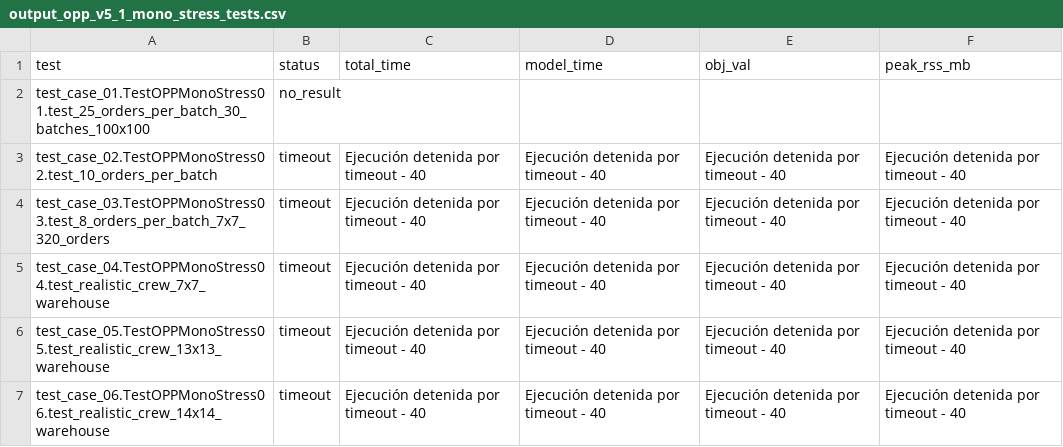
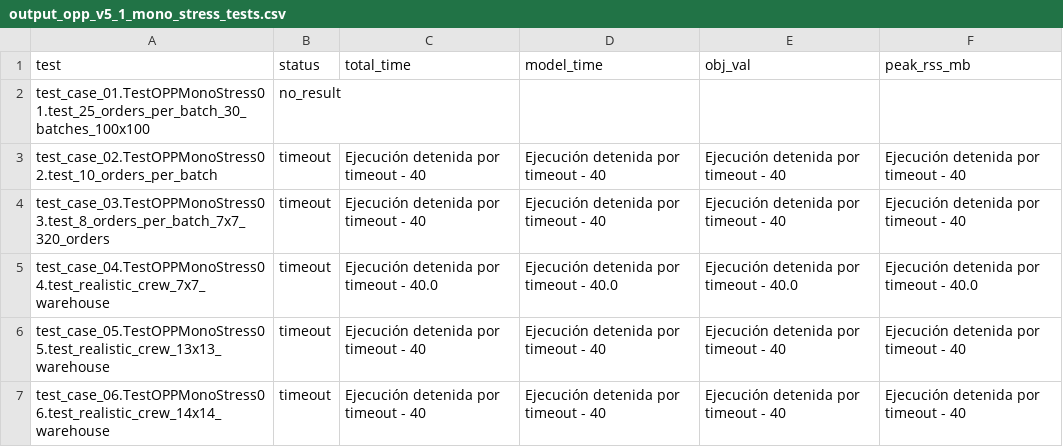
Before and after one commit to ttl-ungs/order-picking-optimization, a CSV file: results/opp_v5_1_mono/stress/output_opp_v5_1_mono_stress_tests.csv, drawn as a sheet; only a part is shown.

```diff
--- a/results/opp_v5_1_mono/stress/output_opp_v5_1_mono_stress_tests.csv
+++ b/results/opp_v5_1_mono/stress/output_opp_v5_1_mono_stress_tests.csv
@@ -4,3 +4,3 @@ test_case_02.TestOPPMonoStress02.test_10_orders_per_batch,timeout,Ejecución det
 test_case_03.TestOPPMonoStress03.test_8_orders_per_batch_7x7_320_orders,timeout,Ejecución detenida por timeout - 40,Ejecución detenida por timeout - 40,Ejecución detenida por timeout - 40,Ejecución detenida por timeout - 40
-test_case_04.TestOPPMonoStress04.test_realistic_crew_7x7_warehouse,timeout,Ejecución detenida por timeout - 40,Ejecución detenida por timeout - 40,Ejecución detenida por timeout - 40,Ejecución detenida por timeout - 40
+test_case_04.TestOPPMonoStress04.test_realistic_crew_7x7_warehouse,timeout,Ejecución detenida por timeout - 40.0,Ejecución detenida por timeout - 40.0,Ejecución detenida por timeout - 40.0,Ejecución detenida por timeout - 40.0
 test_case_05.TestOPPMonoStress05.test_realistic_crew_13x13_warehouse,timeout,Ejecución detenida por timeout - 40,Ejecución detenida por timeout - 40,Ejecución detenida por timeout - 40,Ejecución detenida por timeout - 40
```
Also changed, not shown: 3 other files.
